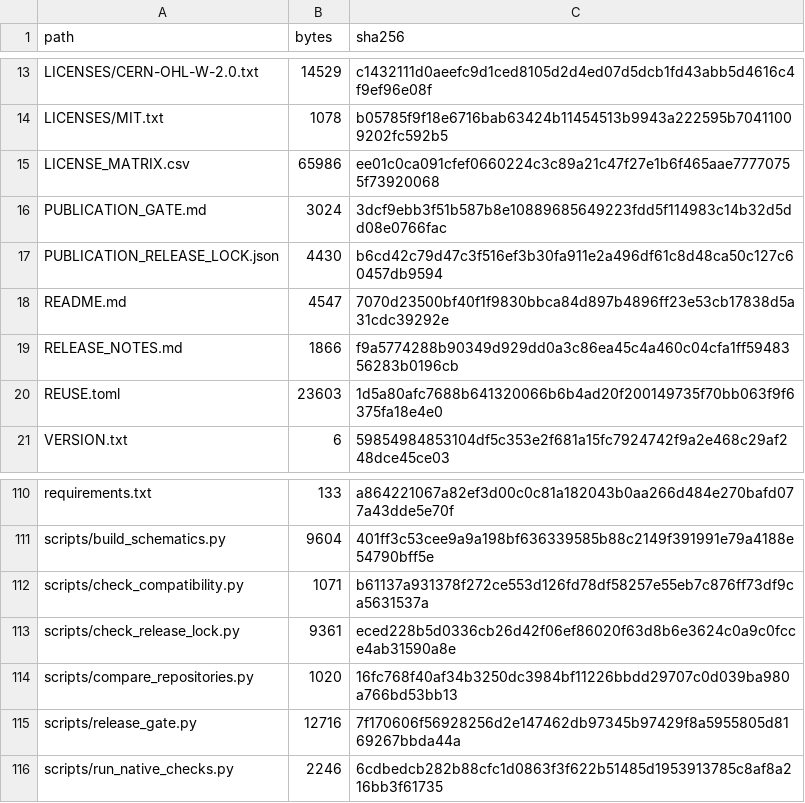
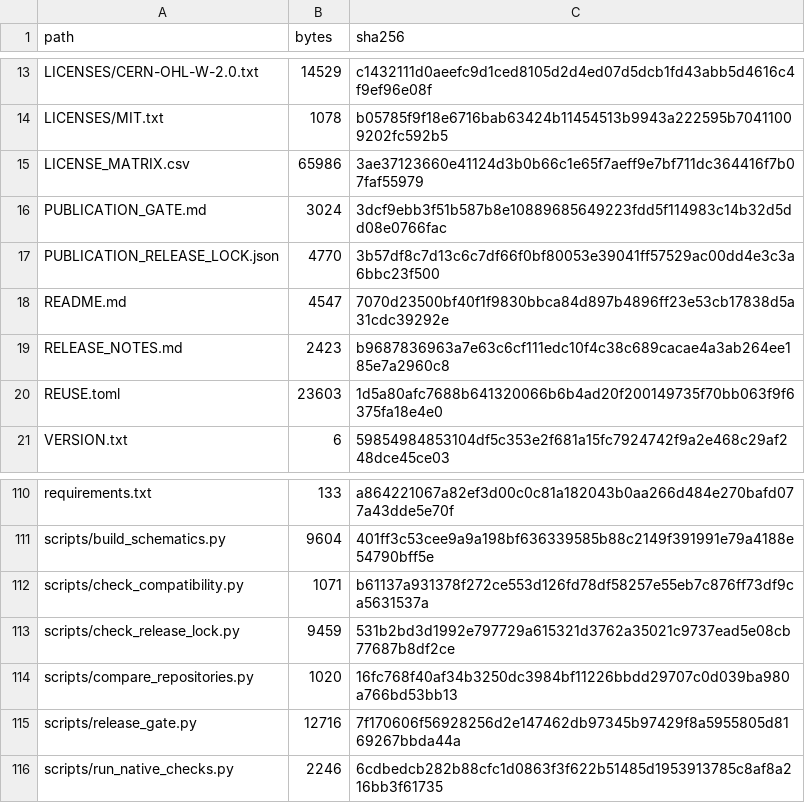
Before and after one commit to Aarav-J-10/SkyRelief-Electronics-Integration-Repository, a CSV file: verification/file_manifest.csv, drawn as a sheet; only a part is shown, gaps mark what is left out.

```diff
--- a/verification/file_manifest.csv
+++ b/verification/file_manifest.csv
@@ -14,7 +14,7 @@ LICENSES/CERN-OHL-W-2.0.txt,14529,c1432111d0aeefc9d1ced8105d2d4ed07d5dcb1fd43abb
 LICENSES/MIT.txt,1078,b05785f9f18e6716bab63424b11454513b9943a222595b70411009202fc592b5
-LICENSE_MATRIX.csv,65986,ee01c0ca091cfef0660224c3c89a21c47f27e1b6f465aae77770755f73920068
+LICENSE_MATRIX.csv,65986,3ae37123660e41124d3b0b66c1e65f7aeff9e7bf711dc364416f7b07faf55979
 PUBLICATION_GATE.md,3024,3dcf9ebb3f51b587b8e10889685649223fdd5f114983c14b32d5dd08e0766fac
-PUBLICATION_RELEASE_LOCK.json,4430,b6cd42c79d47c3f516ef3b30fa911e2a496df61c8d48ca50c127c60457db9594
+PUBLICATION_RELEASE_LOCK.json,4770,3b57df8c7d13c6c7df66f0bf80053e39041ff57529ac00dd4e3c3a6bbc23f500
 README.md,4547,7070d23500bf40f1f9830bbca84d897b4896ff23e53cb17838d5a31cdc39292e
-RELEASE_NOTES.md,1866,f9a5774288b90349d929dd0a3c86ea45c4a460c04cfa1ff5948356283b0196cb
+RELEASE_NOTES.md,2423,b9687836963a7e63c6cf111edc10f4c38c689cacae4a3ab264ee185e7a2960c8
 REUSE.toml,23603,1d5a80afc7688b641320066b6b4ad20f200149735f70bb063f9f6375fa18e4e0
@@ -112,3 +112,3 @@ scripts/build_schematics.py,9604,401ff3c53cee9a9a198bf636339585b88c2149f391991e7
 scripts/check_compatibility.py,1071,b61137a931378f272ce553d126fd78df58257e55eb7c876ff73df9ca5631537a
-scripts/check_release_lock.py,9361,eced228b5d0336cb26d42f06ef86020f63d8b6e3624c0a9c0fcce4ab31590a8e
+scripts/check_release_lock.py,9459,531b2bd3d1992e797729a615321d3762a35021c9737ead5e08cb77687b8df2ce
 scripts/compare_repositories.py,1020,16fc768f40af34b3250dc3984bf11226bbdd29707c0d039ba980a766bd53bb13
```
Also changed, not shown: LICENSE_MATRIX.csv, 3 other files.
